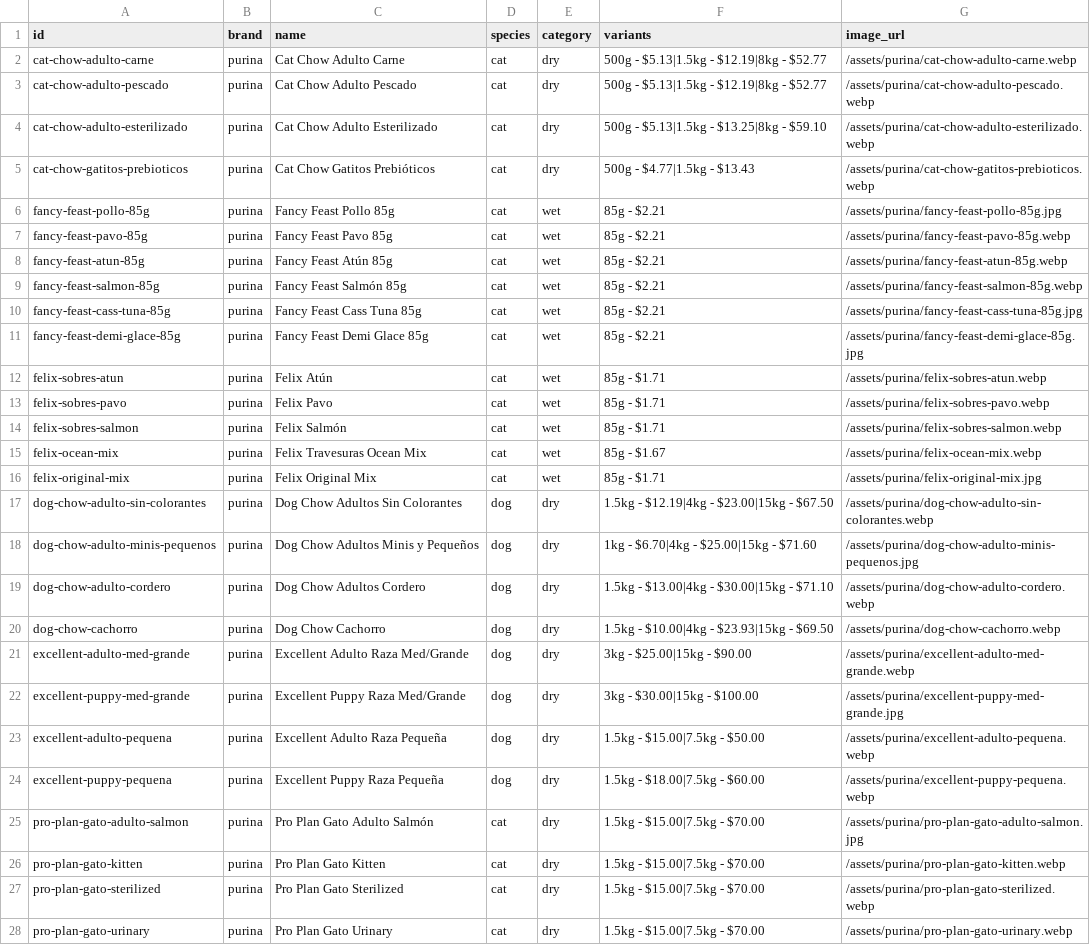
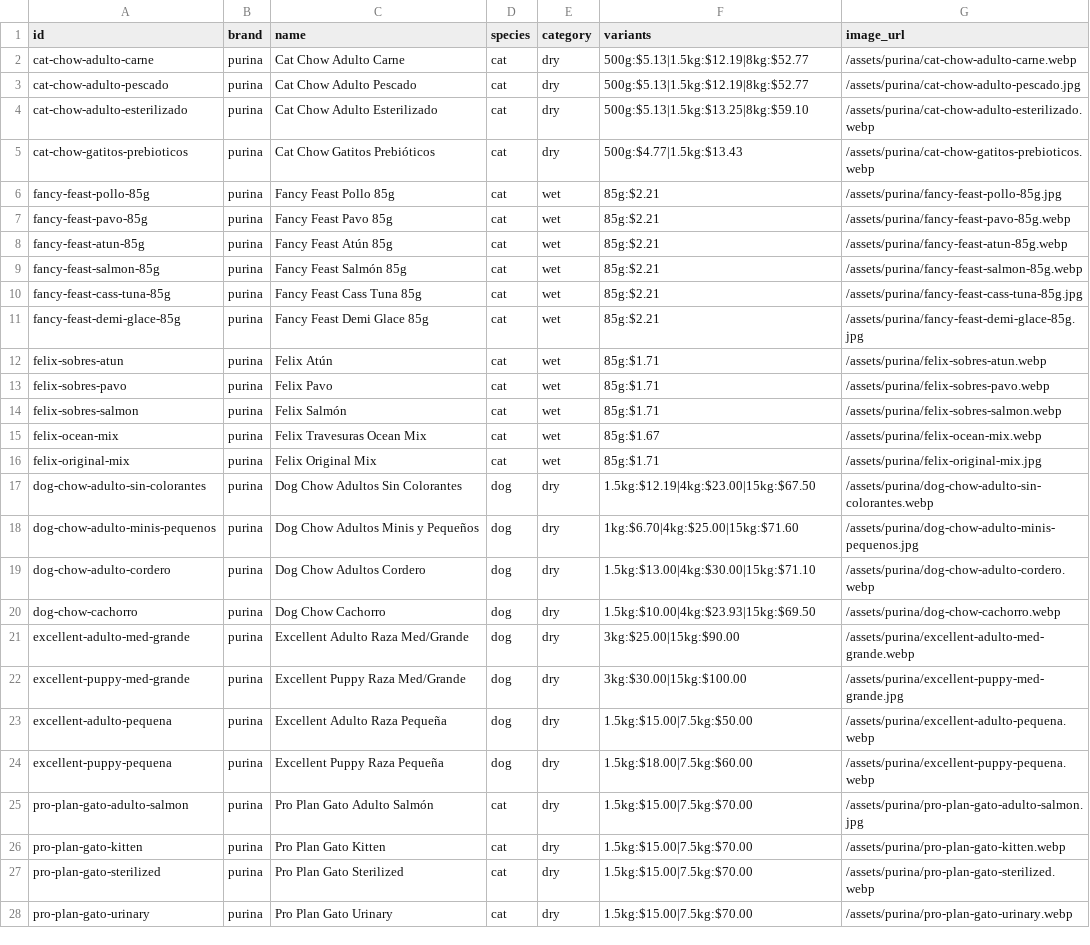
Before and after one commit to renanchavezavila/amicotti-web, a CSV file: amicotti_mvp_site/data/purina.csv, drawn as a sheet; only a part is shown; the diff covers the shown part only; the diff names each change by its address in the sheet, - before the commit and + after, or states it on an @@ line.

Commit message:
Update purina.csv

```diff
--- a/amicotti_mvp_site/data/purina.csv
+++ b/amicotti_mvp_site/data/purina.csv
-F2:F3 (variants): 500g - $5.13|1.5kg - $12.19|8kg - $52.77
+F2:F3 (variants): 500g:$5.13|1.5kg:$12.19|8kg:$52.77
-G3 (image_url): /assets/purina/cat-chow-adulto-pescado.webp
+G3 (image_url): /assets/purina/cat-chow-adulto-pescado.jpg
-F4 (variants): 500g - $5.13|1.5kg - $13.25|8kg - $59.10
+F4 (variants): 500g:$5.13|1.5kg:$13.25|8kg:$59.10
-F5 (variants): 500g - $4.77|1.5kg - $13.43
+F5 (variants): 500g:$4.77|1.5kg:$13.43
-F6:F11 (variants): 85g - $2.21
+F6:F11 (variants): 85g:$2.21
-F12:F14 (variants): 85g - $1.71
+F12:F14 (variants): 85g:$1.71
-F15 (variants): 85g - $1.67
+F15 (variants): 85g:$1.67
-F16 (variants): 85g - $1.71
+F16 (variants): 85g:$1.71
-F17 (variants): 1.5kg - $12.19|4kg - $23.00|15kg - $67.50
+F17 (variants): 1.5kg:$12.19|4kg:$23.00|15kg:$67.50
-F18 (variants): 1kg - $6.70|4kg - $25.00|15kg - $71.60
+F18 (variants): 1kg:$6.70|4kg:$25.00|15kg:$71.60
-F19 (variants): 1.5kg - $13.00|4kg - $30.00|15kg - $71.10
+F19 (variants): 1.5kg:$13.00|4kg:$30.00|15kg:$71.10
-F20 (variants): 1.5kg - $10.00|4kg - $23.93|15kg - $69.50
+F20 (variants): 1.5kg:$10.00|4kg:$23.93|15kg:$69.50
-F21 (variants): 3kg - $25.00|15kg - $90.00
+F21 (variants): 3kg:$25.00|15kg:$90.00
-F22 (variants): 3kg - $30.00|15kg - $100.00
+F22 (variants): 3kg:$30.00|15kg:$100.00
-F23 (variants): 1.5kg - $15.00|7.5kg - $50.00
+F23 (variants): 1.5kg:$15.00|7.5kg:$50.00
-F24 (variants): 1.5kg - $18.00|7.5kg - $60.00
+F24 (variants): 1.5kg:$18.00|7.5kg:$60.00
-F25:F28 (variants): 1.5kg - $15.00|7.5kg - $70.00
+F25:F28 (variants): 1.5kg:$15.00|7.5kg:$70.00
```
Also changed, not shown: 9 edited cells elsewhere in this file.
